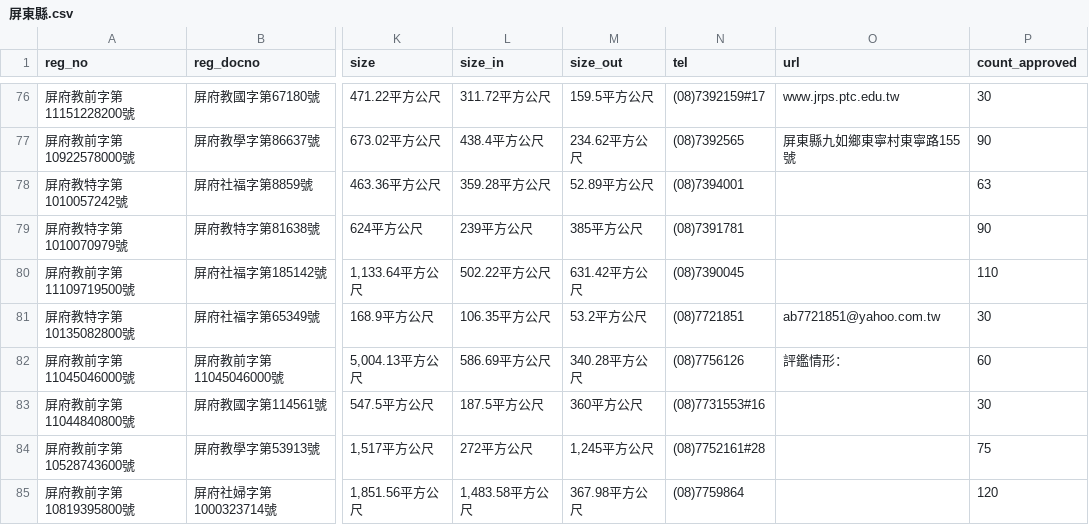
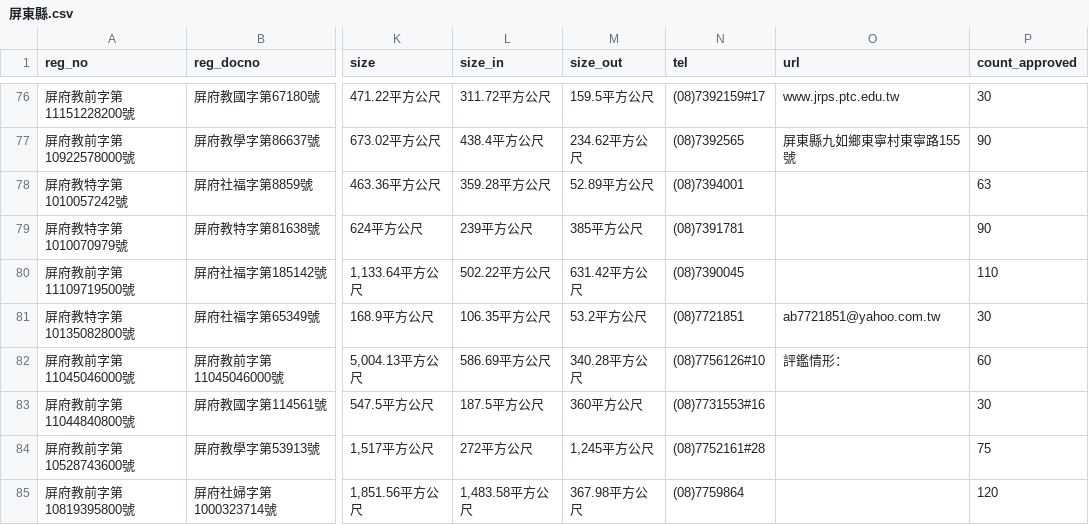
Before and after one commit to kiang/ap.ece.moe.edu.tw, a CSV file: docs/data/屏東縣.csv, drawn as a sheet; only a part is shown, gaps mark what is left out; the diff names each change by its address in the sheet, - before the commit and + after, or states it on an @@ line.

Commit message:
auto update @ 2022-08-14 19:00:01

```diff
--- a/docs/data/屏東縣.csv
+++ b/docs/data/屏東縣.csv
-N82 (tel): (08)7756126
+N82 (tel): (08)7756126#10
```
